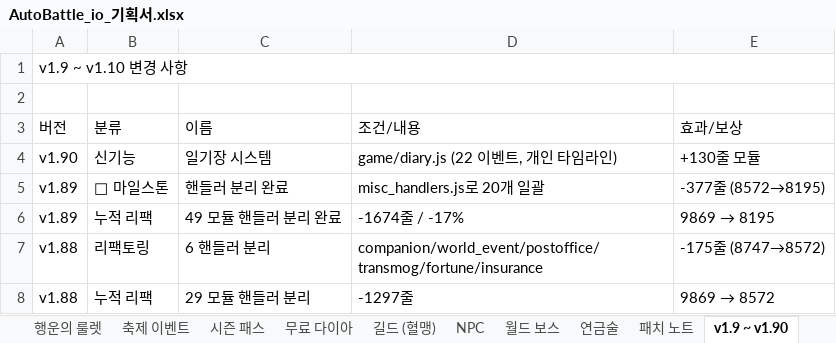
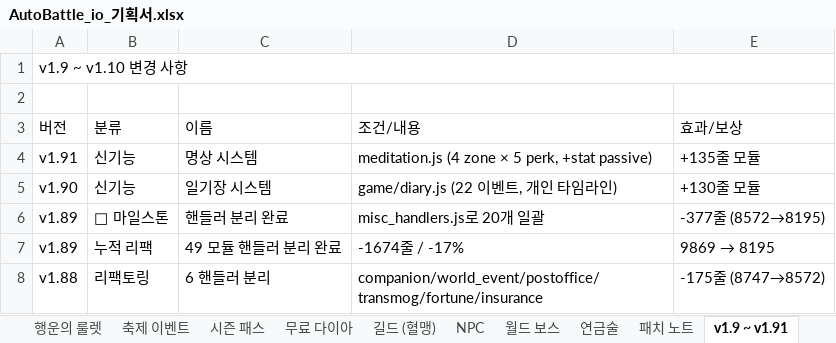
Before and after one commit to goodholic/Baduk-Marble, an Excel workbook: AutoBattle_io_기획서.xlsx, sheet v1.9 ~ v1.91, drawn as a sheet; only a part is shown; the shorter side is filled out with more unchanged rows; values as stored, in another font and other column widths than the file's, no cell formats; the diff names each change by its address in the sheet, - before the commit and + after, or states it on an @@ line.

```diff
--- a/AutoBattle_io_기획서.xlsx (sheet v1.9 ~ v1.91)
+++ b/AutoBattle_io_기획서.xlsx (sheet v1.9 ~ v1.91)
-sheet tab: v1.9 ~ v1.90
+sheet tab: v1.9 ~ v1.91
+row 4: v1.91 | 신기능 | 명상 시스템 | meditation.js (4 zone × 5 perk, +stat passive) | +135줄 모듈
```
Also changed, not shown: sheet 패치 노트, cell formats, 4 other files.
